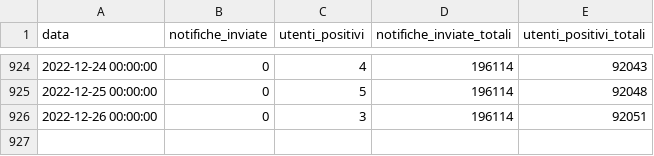
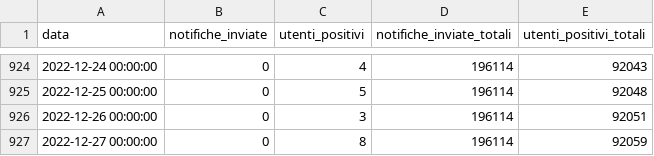
Before and after one commit to immuni-app/web-site, a CSV file: src/assets/json/andamento-dati-nazionali.csv, drawn as a sheet; only a part is shown, gaps mark what is left out.

```diff
--- a/src/assets/json/andamento-dati-nazionali.csv
+++ b/src/assets/json/andamento-dati-nazionali.csv
@@ -926 +926,2 @@ data,notifiche_inviate,utenti_positivi,notifiche_inviate_totali,utenti_positivi_
 2022-12-26 00:00:00,0,3,196114,92051
+2022-12-27 00:00:00,0,8,196114,92059
```
Also changed, not shown: 1 other file.
